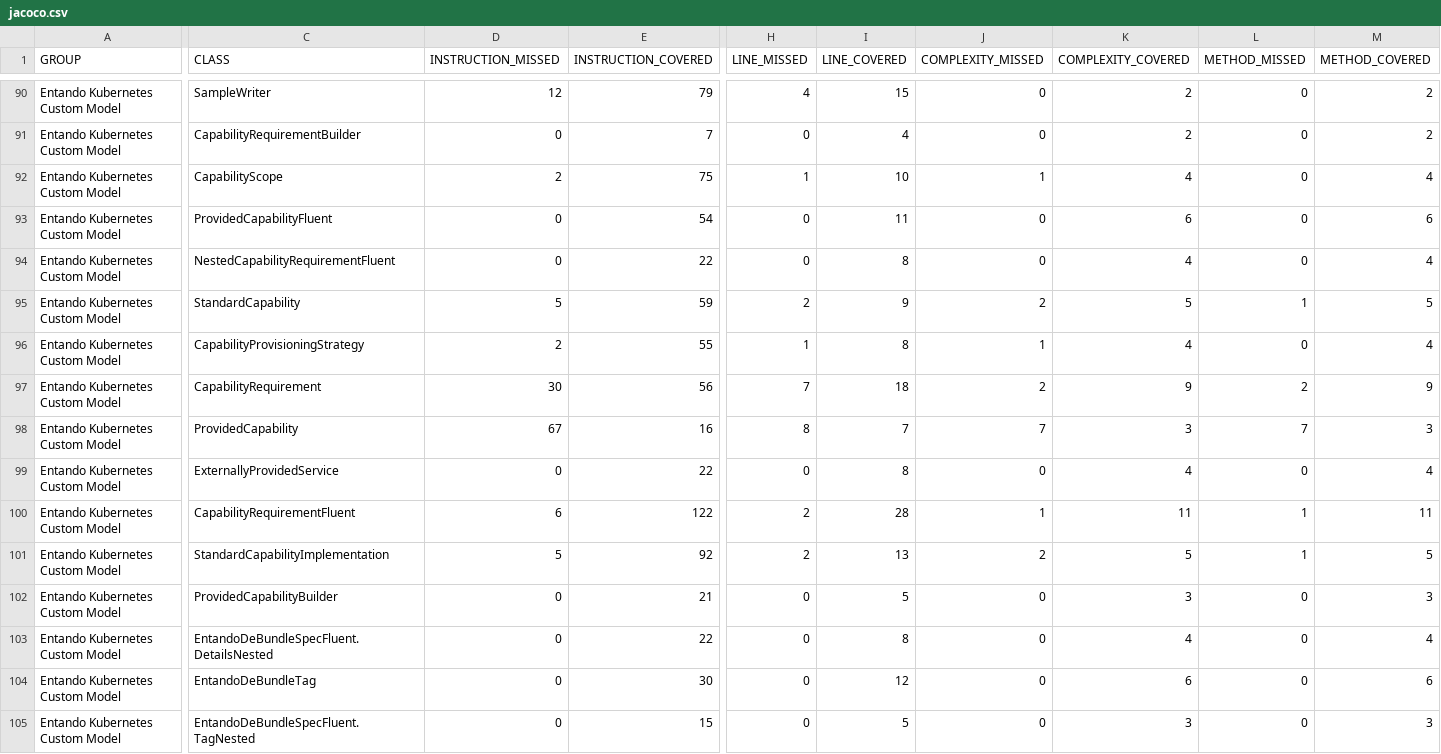
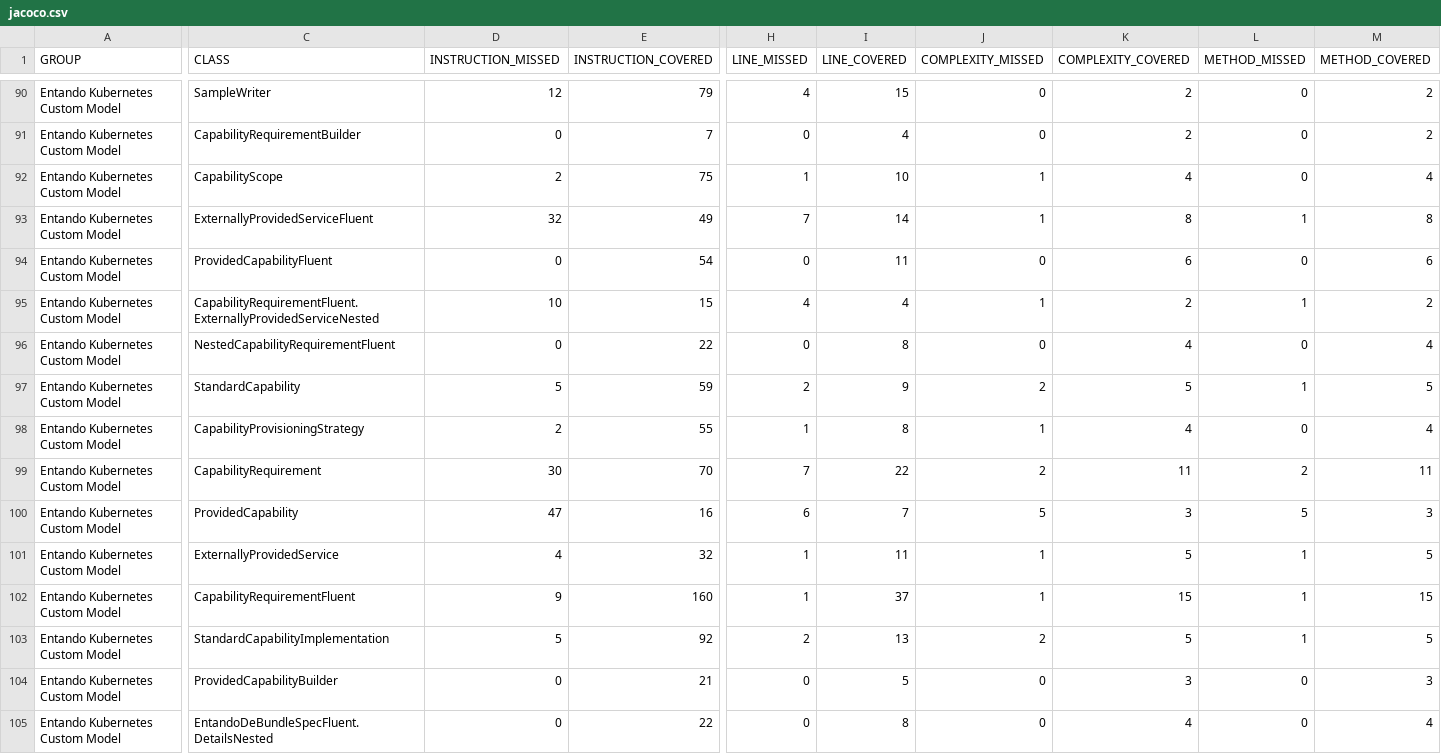
Before and after one commit to entando-k8s/devops-results-06-07-2021, a CSV file: entando-k8s-custom-model/PR-42/jacoco/jacoco.csv, drawn as a sheet; only a part is shown, gaps mark what is left out; the shorter side is filled out with more unchanged rows; addresses are those after the commit; rows hold the shown columns only; the diff covers the shown part only; the diff names each change by its address in the sheet, - before the commit and + after, or states it on an @@ line.

Commit message:
Publishing files for path entando-k8s-custom-model/PR-42

```diff
--- a/entando-k8s-custom-model/PR-42/jacoco/jacoco.csv
+++ b/entando-k8s-custom-model/PR-42/jacoco/jacoco.csv
+row 93: Entando Kubernetes Custom Model | ExternallyProvidedServiceFluent | 32 | 49 | 7 | 14 | 1 | 8 | 1 | 8
+row 95: Entando Kubernetes Custom Model | CapabilityRequirementFluent.ExternallyProvidedServiceNested | 10 | 15 | 4 | 4 | 1 | 2 | 1 | 2
-E99 (INSTRUCTION_COVERED): 56
+E99 (INSTRUCTION_COVERED): 70
-I99 (LINE_COVERED): 18
+I99 (LINE_COVERED): 22
-K99 (COMPLEXITY_COVERED): 9
+K99 (COMPLEXITY_COVERED): 11
-M99 (METHOD_COVERED): 9
+M99 (METHOD_COVERED): 11
-D100 (INSTRUCTION_MISSED): 67
+D100 (INSTRUCTION_MISSED): 47
-H100 (LINE_MISSED): 8
+H100 (LINE_MISSED): 6
-J100 (COMPLEXITY_MISSED): 7
+J100 (COMPLEXITY_MISSED): 5
-L100 (METHOD_MISSED): 7
+L100 (METHOD_MISSED): 5
-D101 (INSTRUCTION_MISSED): 0
+D101 (INSTRUCTION_MISSED): 4
-E101 (INSTRUCTION_COVERED): 22
+E101 (INSTRUCTION_COVERED): 32
-H101 (LINE_MISSED): 0
+H101 (LINE_MISSED): 1
-I101 (LINE_COVERED): 8
+I101 (LINE_COVERED): 11
-J101 (COMPLEXITY_MISSED): 0
+J101 (COMPLEXITY_MISSED): 1
-K101 (COMPLEXITY_COVERED): 4
+K101 (COMPLEXITY_COVERED): 5
-L101 (METHOD_MISSED): 0
+L101 (METHOD_MISSED): 1
-M101 (METHOD_COVERED): 4
+M101 (METHOD_COVERED): 5
-D102 (INSTRUCTION_MISSED): 6
+D102 (INSTRUCTION_MISSED): 9
-E102 (INSTRUCTION_COVERED): 122
+E102 (INSTRUCTION_COVERED): 160
-H102 (LINE_MISSED): 2
+H102 (LINE_MISSED): 1
-I102 (LINE_COVERED): 28
+I102 (LINE_COVERED): 37
-K102 (COMPLEXITY_COVERED): 11
+K102 (COMPLEXITY_COVERED): 15
-M102 (METHOD_COVERED): 11
+M102 (METHOD_COVERED): 15
```
Also changed, not shown: 2 added rows, 2 removed rows and 26 edited cells elsewhere in this file, 49 other files.
